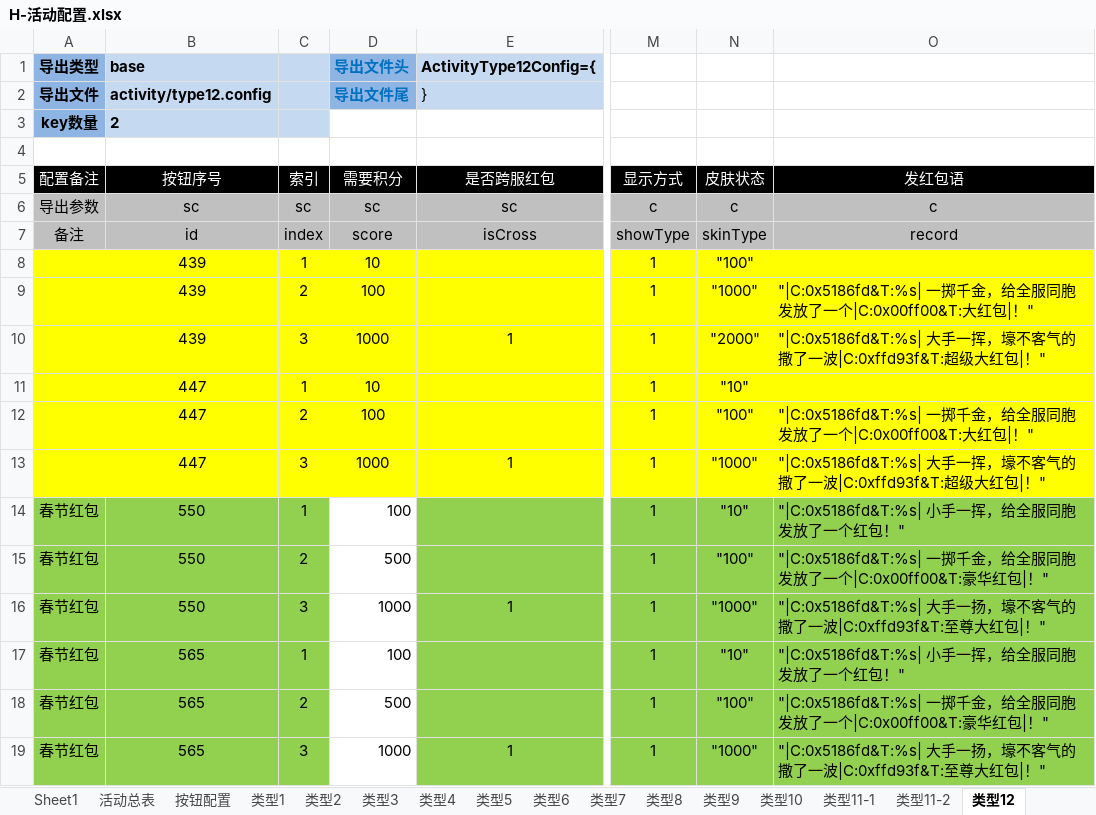
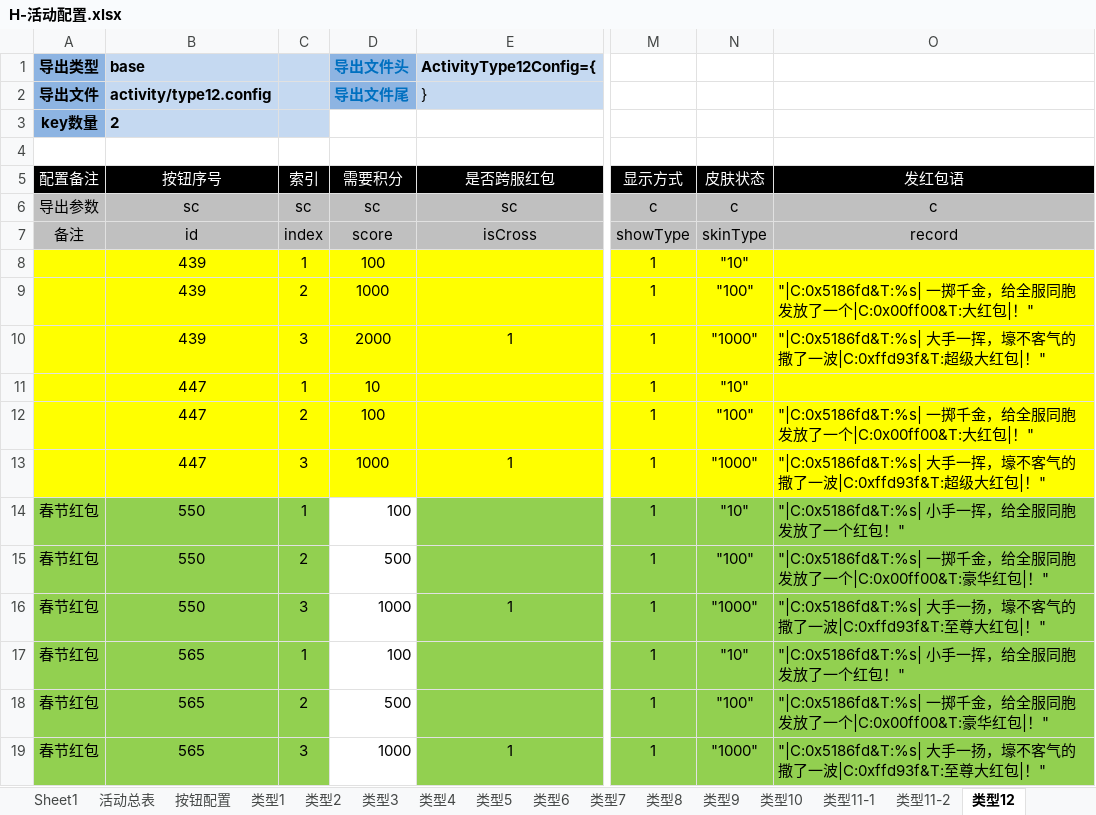
Before and after one commit to bill-htd/daobiaogongju, an Excel workbook: 导表工具/H-活动配置.xlsx, sheet 类型12, drawn as a sheet; only a part is shown, gaps mark what is left out; values as stored, in another font and other column widths than the file's, no borders; the diff names each change by its address in the sheet, - before the commit and + after, or states it on an @@ line.

```diff
--- a/导表工具/H-活动配置.xlsx (sheet 类型12)
+++ b/导表工具/H-活动配置.xlsx (sheet 类型12)
-D8 (需要积分): 10
+D8 (需要积分): 100
-N8 (皮肤状态): "100"
+N8 (皮肤状态): "10"
-D9 (需要积分): 100
+D9 (需要积分): 1000
-N9 (皮肤状态): "1000"
+N9 (皮肤状态): "100"
-D10 (需要积分): 1000
+D10 (需要积分): 2000
-N10 (皮肤状态): "2000"
+N10 (皮肤状态): "1000"
```
Also changed, not shown: sheet 按钮配置, sheet 类型18, sheet 活动总表, 导表工具/F-福利面板按钮配置.xlsx, 导表工具/H-个人活动配置.xlsx, 20 other files.
